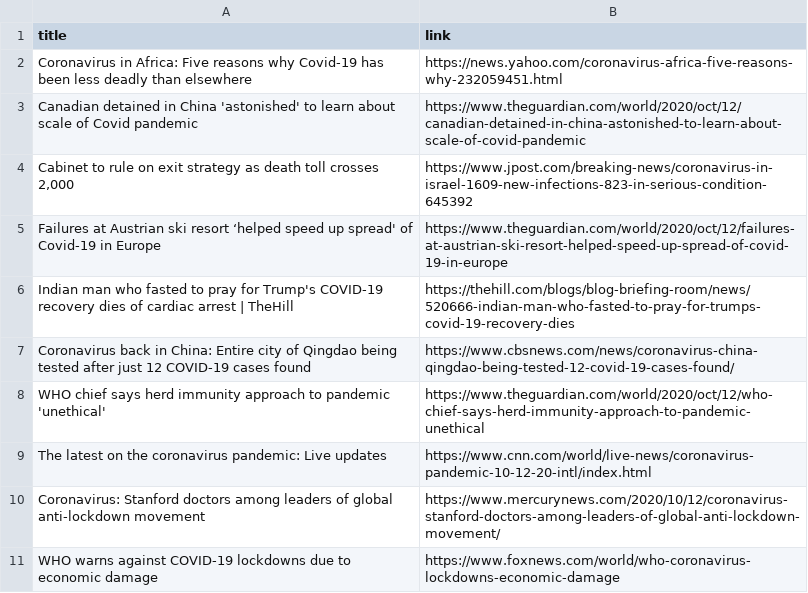
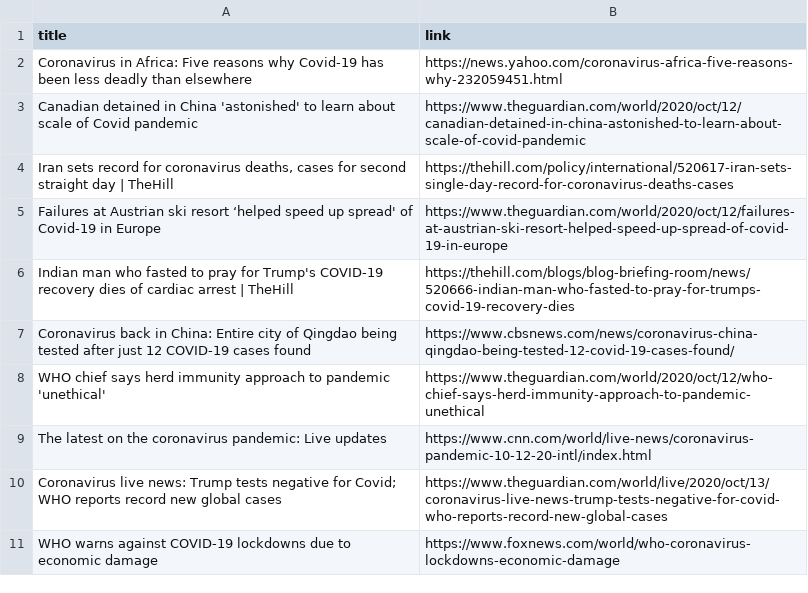
Before and after one commit to adrinerDP/livecod, a CSV file: data/news_google.csv, drawn as a sheet; removed rows and columns are numbered as before the commit, all else as after; the diff names each change by its address in the sheet, - before the commit and + after, or states it on an @@ line.

Commit message:
Run crawler and update current data

```diff
--- a/data/news_google.csv
+++ b/data/news_google.csv
-row 4: Cabinet to rule on exit strategy as death toll crosses 2,000 | https://www.jpost.com/breaking-news/coronavirus-in-israel-1609-new-infections-823-in-serious-condition-645392
+row 4: Iran sets record for coronavirus deaths, cases for second straight day | TheHill | https://thehill.com/policy/international/520617-iran-sets-single-day-record-for-coronavirus-deaths-cases
-row 10: Coronavirus: Stanford doctors among leaders of global anti-lockdown movement | https://www.mercurynews.com/2020/10/12/coronavirus-stanford-doctors-among-leaders-of-global-anti-lockdown-movement/
+row 10: Coronavirus live news: Trump tests negative for Covid; WHO reports record new global cases | https://www.theguardian.com/world/live/2020/oct/13/coronavirus-live-news-trump-tests-negative-for-covid-who-reports-record-new-global-cases
```
Also changed, not shown: data/current_global.csv, data/news_jeju.csv, 7 other files.
